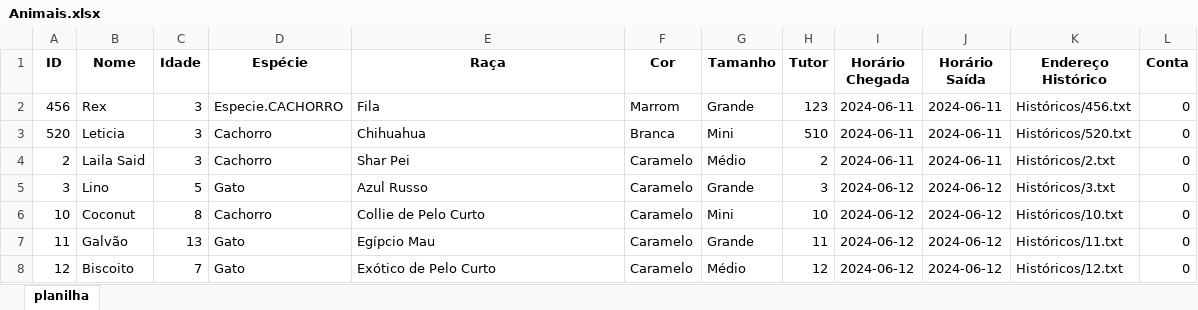
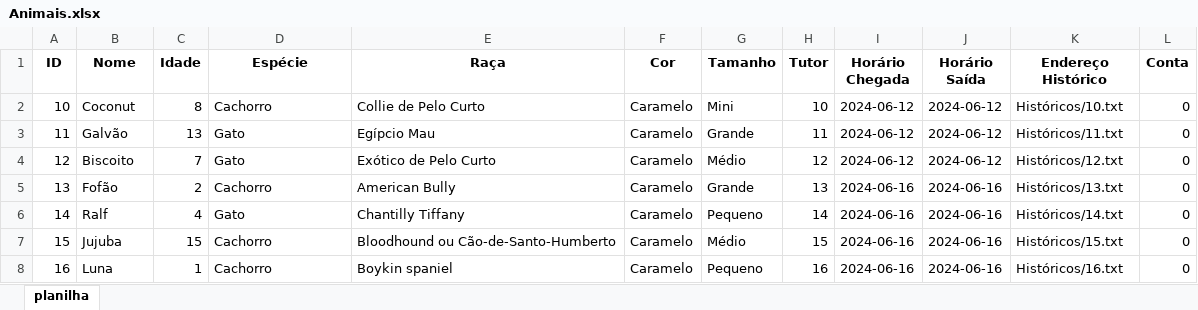
Before and after one commit to ludmilamsaid/petCare-system, an Excel workbook: Bancos/Planilhas/Animais.xlsx, sheet planilha, drawn as a sheet; values as stored, in another font and other column widths than the file's, no borders; removed rows and columns are numbered as before the commit, all else as after; the diff names each change by its address in the sheet, - before the commit and + after, or states it on an @@ line.

```diff
--- a/Bancos/Planilhas/Animais.xlsx (sheet planilha)
+++ b/Bancos/Planilhas/Animais.xlsx (sheet planilha)
-row 2: 456 | Rex | 3 | Especie.CACHORRO | Fila | Marrom | Grande | 123 | 2024-06-11 | 2024-06-11 | Históricos/456.txt | 0
-row 3: 520 | Leticia | 3 | Cachorro | Chihuahua | Branca | Mini | 510 | 2024-06-11 | 2024-06-11 | Históricos/520.txt | 0
-row 4: 2 | Laila Said | 3 | Cachorro | Shar Pei | Caramelo | Médio | 2 | 2024-06-11 | 2024-06-11 | Históricos/2.txt | 0
-row 5: 3 | Lino | 5 | Gato | Azul Russo | Caramelo | Grande | 3 | 2024-06-12 | 2024-06-12 | Históricos/3.txt | 0
+row 5: 13 | Fofão | 2 | Cachorro | American Bully | Caramelo | Grande | 13 | 2024-06-16 | 2024-06-16 | Históricos/13.txt | 0
+row 6: 14 | Ralf | 4 | Gato | Chantilly Tiffany | Caramelo | Pequeno | 14 | 2024-06-16 | 2024-06-16 | Históricos/14.txt | 0
+row 7: 15 | Jujuba | 15 | Cachorro | Bloodhound ou Cão-de-Santo-Humberto | Caramelo | Médio | 15 | 2024-06-16 | 2024-06-16 | Históricos/15.txt | 0
+row 8: 16 | Luna | 1 | Cachorro | Boykin spaniel | Caramelo | Pequeno | 16 | 2024-06-16 | 2024-06-16 | Históricos/16.txt | 0
```
Also changed, not shown: Bancos/Planilhas/Clientes.xlsx, Bancos/Planilhas/Funcionarios.xlsx, 6 other files.
